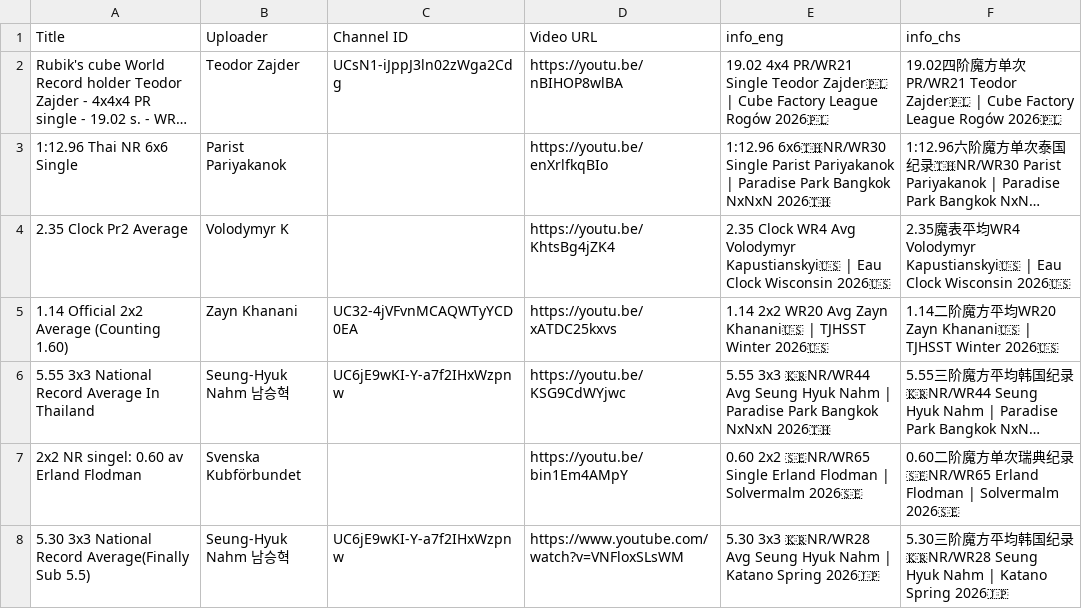
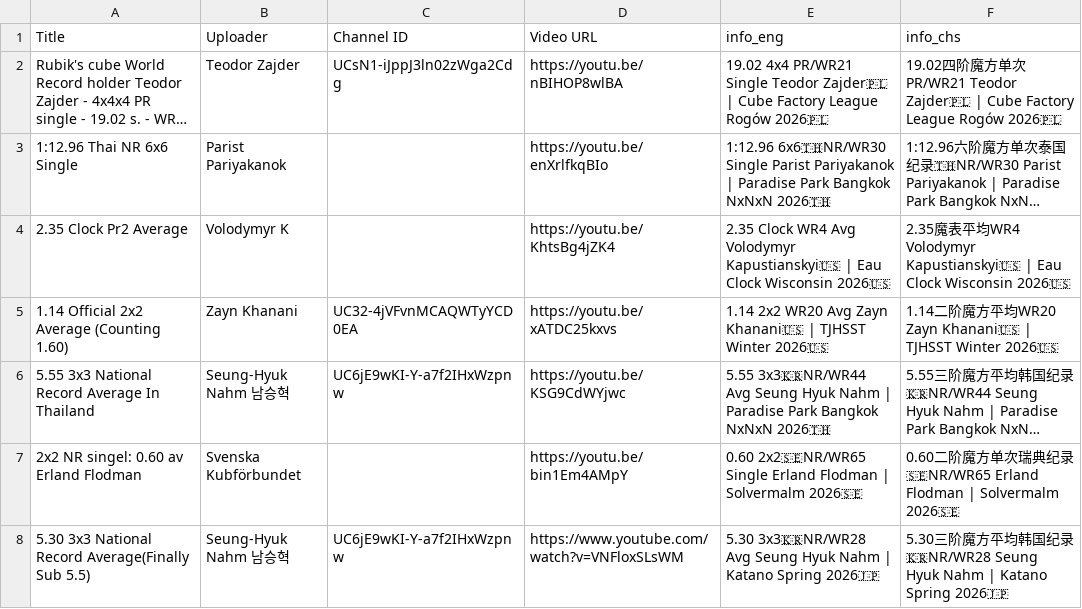
Before and after one commit to RuiminYan/wca-monitor, a CSV file: test_input.csv, drawn as a sheet; long unchanged cells end in …; the diff names each change by its address in the sheet, - before the commit and + after, or states it on an @@ line.

```diff
--- a/test_input.csv
+++ b/test_input.csv
-E6 (info_eng): 5.55 3x3 🇰🇷NR/WR44 Avg Seung…
+E6 (info_eng): 5.55 3x3🇰🇷NR/WR44 Avg Seung…
-E7 (info_eng): 0.60 2x2 🇸🇪NR/WR65 Single Erland…
+E7 (info_eng): 0.60 2x2🇸🇪NR/WR65 Single Erland…
-E8 (info_eng): 5.30 3x3 🇰🇷NR/WR28 Avg Seung…
+E8 (info_eng): 5.30 3x3🇰🇷NR/WR28 Avg Seung…
```
Also changed, not shown: 3 other files.
